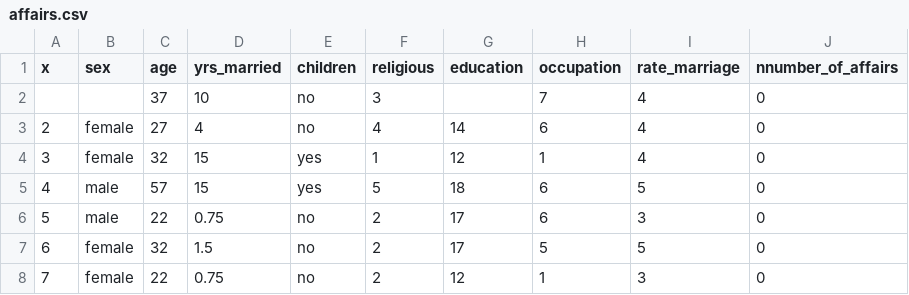
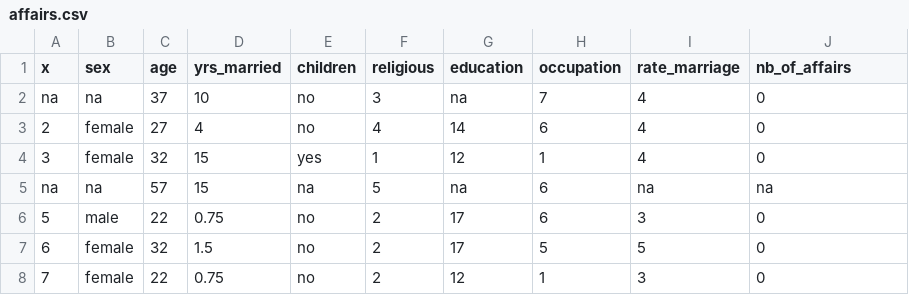
Before and after one commit to corneliailin/aae875_summer2019, a CSV file: io_files/affairs.csv, drawn as a sheet; only a part is shown.

Commit message:
Add files via upload

```diff
--- a/io_files/affairs.csv
+++ b/io_files/affairs.csv
@@ -1,6 +1,6 @@
-x,sex,age,yrs_married,children,religious,education,occupation,rate_marriage,nnumber_of_affairs
-,,37,10,no,3,,7,4,0
+x,sex,age,yrs_married,children,religious,education,occupation,rate_marriage,nb_of_affairs
+na,na,37,10,no,3,na,7,4,0
 2,female,27,4,no,4,14,6,4,0
 3,female,32,15,yes,1,12,1,4,0
-4,male,57,15,yes,5,18,6,5,0
+na,na,57,15,na,5,na,6,na,na
 5,male,22,0.75,no,2,17,6,3,0
```
